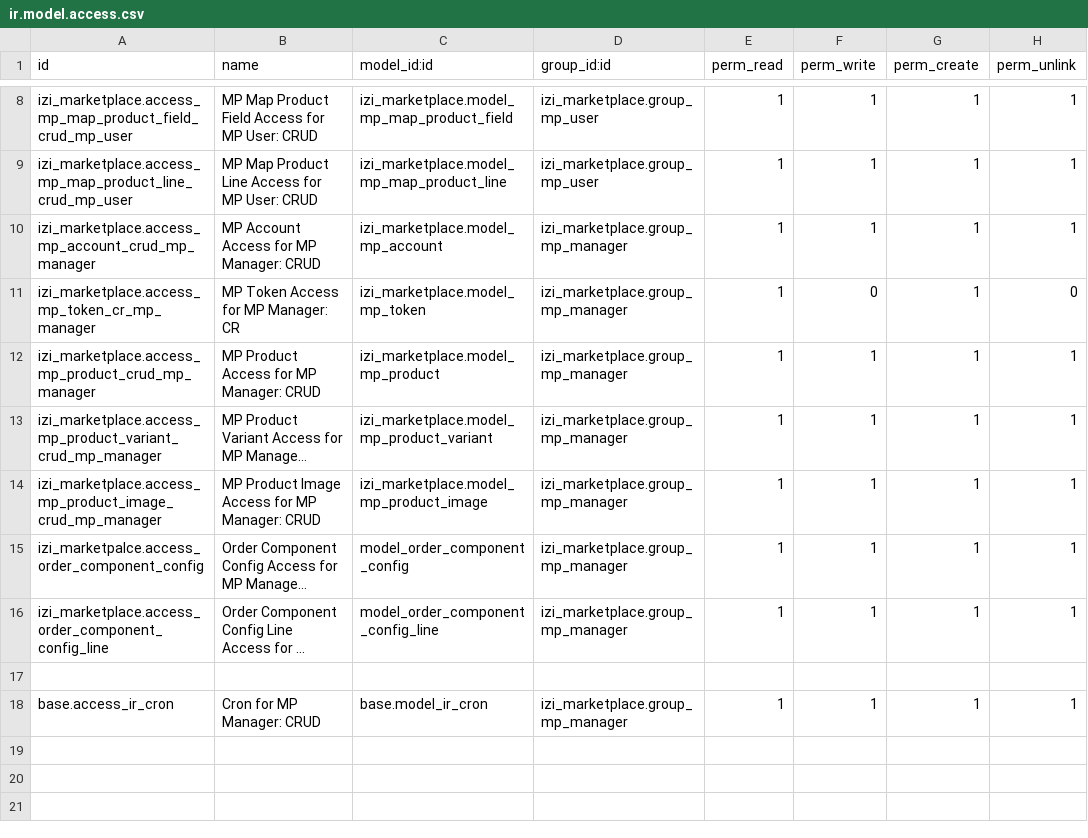
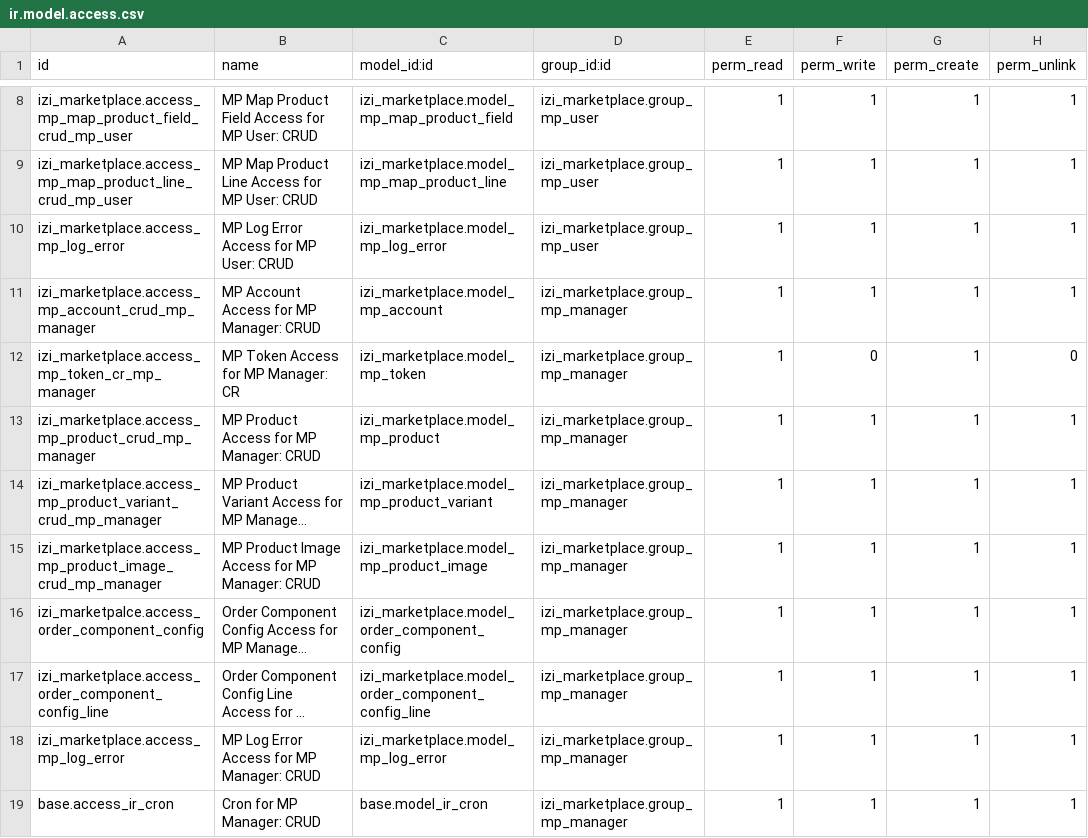
Before and after one commit to yourant/Sandyhartono, a CSV file: izi_marketplace/security/ir.model.access.csv, drawn as a sheet; only a part is shown, gaps mark what is left out; long unchanged cells end in …; addresses are those after the commit; the diff names each change by its address in the sheet, - before the commit and + after, or states it on an @@ line.

Commit message:
[ADD][izi_mp] skip error mechanism

```diff
--- a/izi_marketplace/security/ir.model.access.csv
+++ b/izi_marketplace/security/ir.model.access.csv
+row 10: izi_marketplace.access_mp_log_error | MP Log Error Access for MP User: CRUD | izi_marketplace.model_mp_log_error | izi_marketplace.group_mp_user | 1 | 1 | 1 | 1
-C16 (model_id:id): model_order_component_config
+C16 (model_id:id): izi_marketplace.model_order_component_config
-C17 (model_id:id): model_order_component_config_line
+C17 (model_id:id): izi_marketplace.model_order_component_config_line
-row 18: (empty)
+row 18: izi_marketplace.access_mp_log_error | MP Log Error Access for MP Manager: CRUD | izi_marketplace.model_mp_log_error | izi_marketplace.group_mp_manager | 1 | 1 | 1 | 1
```
Also changed, not shown: 7 other files.
